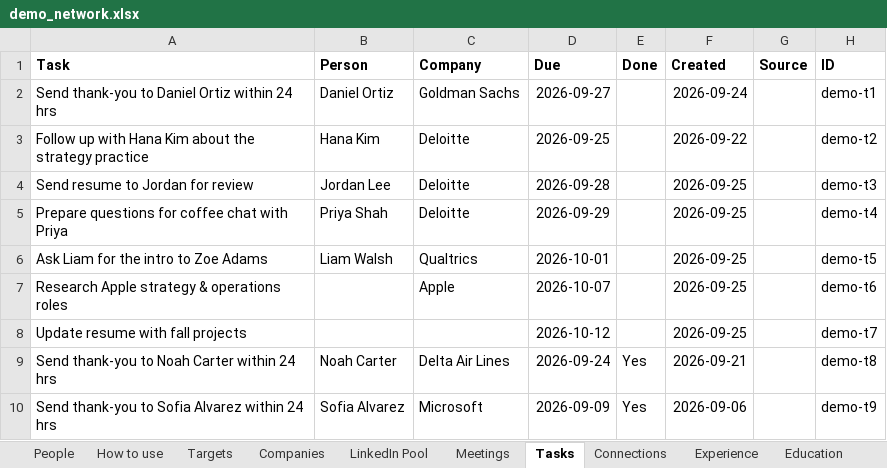
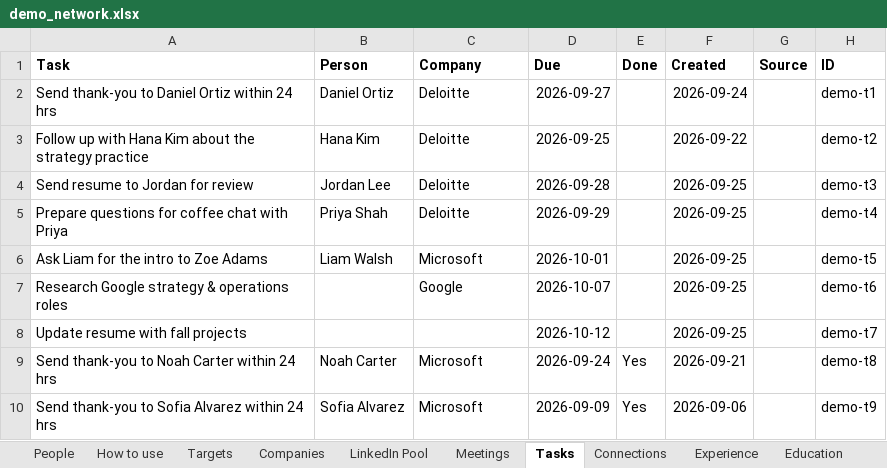
Before and after one commit to westons-hub/network-map, an Excel workbook: site/demo/demo_network.xlsx, sheet Tasks, drawn as a sheet; values as stored, in another font and other column widths than the file's, no borders; the diff names each change by its address in the sheet, - before the commit and + after, or states it on an @@ line.

```diff
--- a/site/demo/demo_network.xlsx (sheet Tasks)
+++ b/site/demo/demo_network.xlsx (sheet Tasks)
-C2 (Company): Goldman Sachs
+C2 (Company): Deloitte
-C6 (Company): Qualtrics
+C6 (Company): Microsoft
-A7 (Task): Research Apple strategy & operations roles
+A7 (Task): Research Google strategy & operations roles
-C7 (Company): Apple
+C7 (Company): Google
-C9 (Company): Delta Air Lines
+C9 (Company): Microsoft
```
Also changed, not shown: sheet Targets, sheet People, sheet Experience, sheet Meetings, sheet Education, sheet Me, 9 other files.
